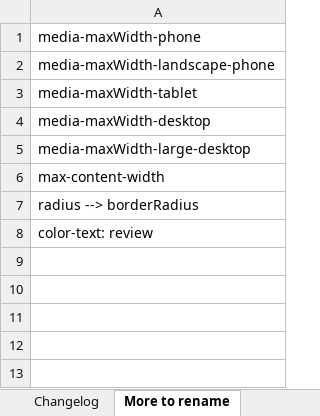
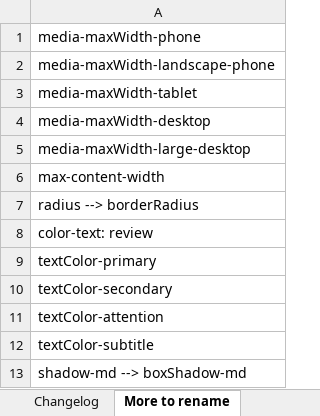
Before and after one commit to xmlui-org/xmlui, an Excel workbook: xmlui/src/components-core/theming/theme-refactor.xlsx, sheet More to rename, drawn as a sheet; values as stored, in another font and other column widths than the file's, no borders; the diff names each change by its address in the sheet, - before the commit and + after, or states it on an @@ line.

Commit message:
feat: rename theme variables (batch 9) (#908)

```diff
--- a/xmlui/src/components-core/theming/theme-refactor.xlsx (sheet More to rename)
+++ b/xmlui/src/components-core/theming/theme-refactor.xlsx (sheet More to rename)
+row 9: textColor-primary
+row 10: textColor-secondary
+row 11: textColor-attention
+row 12: textColor-subtitle
+row 13: shadow-md --> boxShadow-md
```
Also changed, not shown: 29 other files.
